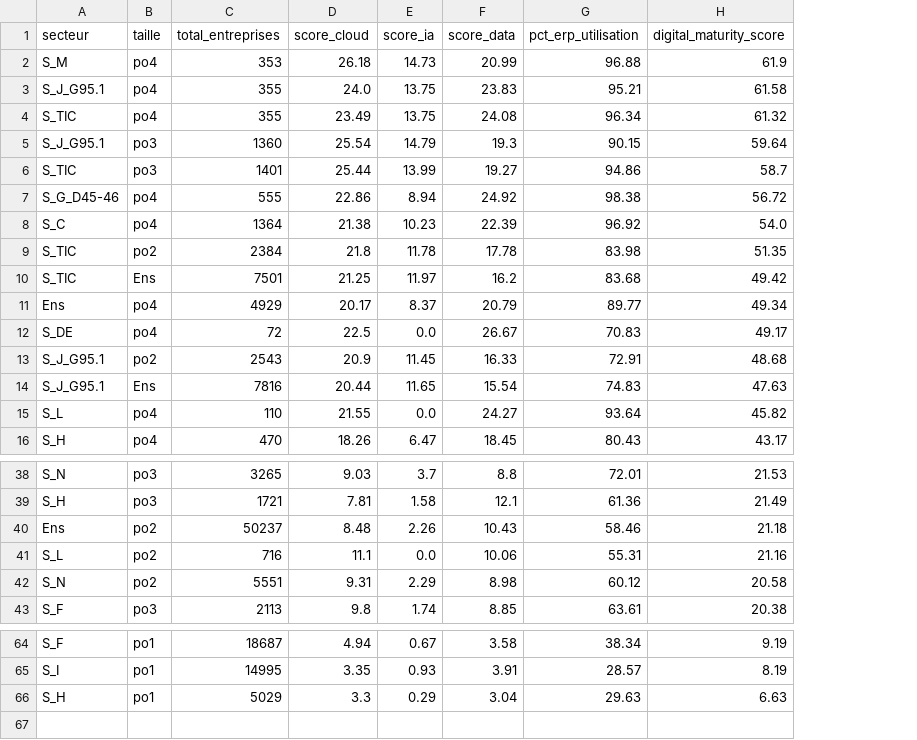
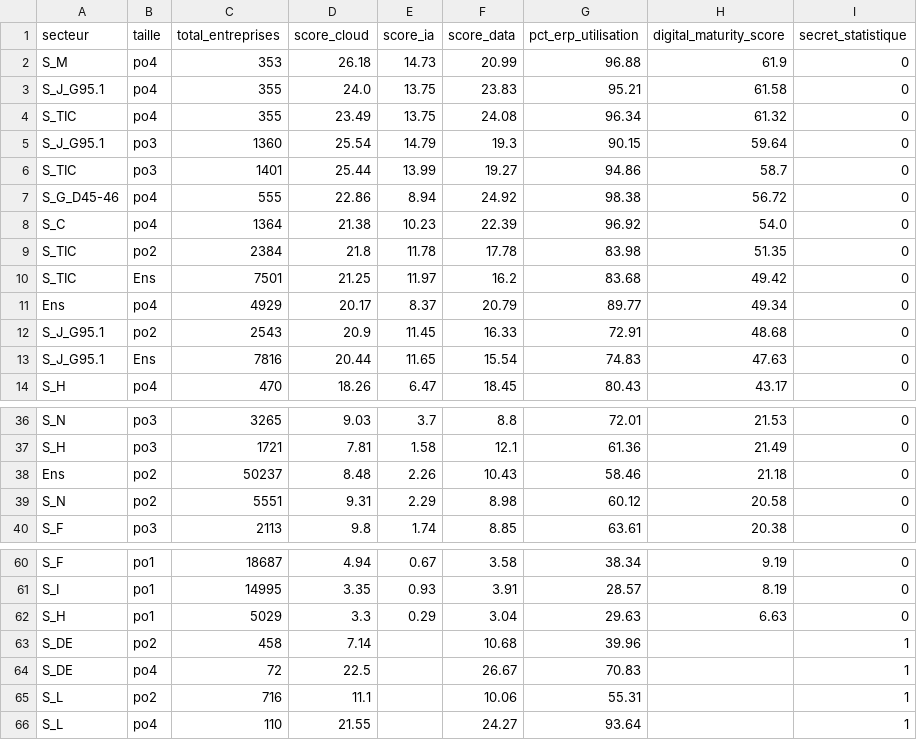
Before and after one commit to Ramcy-cloud/projet-maturite-digitale, a CSV file: data/processed/entreprise_score_final.csv, drawn as a sheet; only a part is shown, gaps mark what is left out; removed rows and columns are numbered as before the commit, all else as after; the diff covers the shown part only; the diff names each change by its address in the sheet, - before the commit and + after, or states it on an @@ line.

Commit message:
fix: traite le secret statistique INSEE comme NULL, pas comme 0
Le marqueur INSEE `s` (valeur non diffusee) etait charge tel quel dans
SQLite : la colonne arrivait en TEXT et CAST('s' AS FLOAT) y valait 0.0
silencieusement. 4 lignes sur 65 affichaient donc score_ia = 0 et un
score global sous-estime, presente comme une mesure (S_DE/po2, S_DE/po4,
S_L/po2, S_L/po4).

- 02_load_to_sqlite.py : na_values par colonne (hors Taille_IR / ACT_IR)
  pour convertir `s` en NULL ; les colonnes a trous repassent en Int64
  nullable pour ne pas afficher 172345.0 ; comptage des cellules
  masquees affiche et journalise.
- 03_sql_transformations.py : suppression du COALESCE(..., 0) qui
  comblait le trou par un zero. Une composante masquee rend le score
  global non calculable, il reste NULL. Ajout de la colonne
  secret_statistique (0/1) et tri qui renvoie ces lignes en fin de
  classement au lieu de les confondre avec de faibles scores.
- README.md : l'avertissement documentait le bug comme une limite
  acceptee, il decrit desormais le traitement reel.
- Notebook : meme na_values a la lecture des CSV bruts.

Artefacts regeneres : 8 cellules modifiees sur 4 lignes, les 61 autres
lignes sont strictement identiques.

```diff
--- a/data/processed/entreprise_score_final.csv
+++ b/data/processed/entreprise_score_final.csv
+column I (secret_statistique), rows 2-14: all 0; rows 36-40: all 0; rows 60-62: all 0
-row 12: S_DE | po4 | 72 | 22.5 | 0.0 | 26.67 | 70.83 | 49.17
-row 15: S_L | po4 | 110 | 21.55 | 0.0 | 24.27 | 93.64 | 45.82
-row 41: S_L | po2 | 716 | 11.1 | 0.0 | 10.06 | 55.31 | 21.16
+row 63: S_DE | po2 | 458 | 7.14 |  | 10.68 | 39.96 |  | 1
+row 64: S_DE | po4 | 72 | 22.5 |  | 26.67 | 70.83 |  | 1
+row 65: S_L | po2 | 716 | 11.1 |  | 10.06 | 55.31 |  | 1
+row 66: S_L | po4 | 110 | 21.55 |  | 24.27 | 93.64 |  | 1
```
Also changed, not shown: 1 removed row elsewhere in this file, 5 other files.
